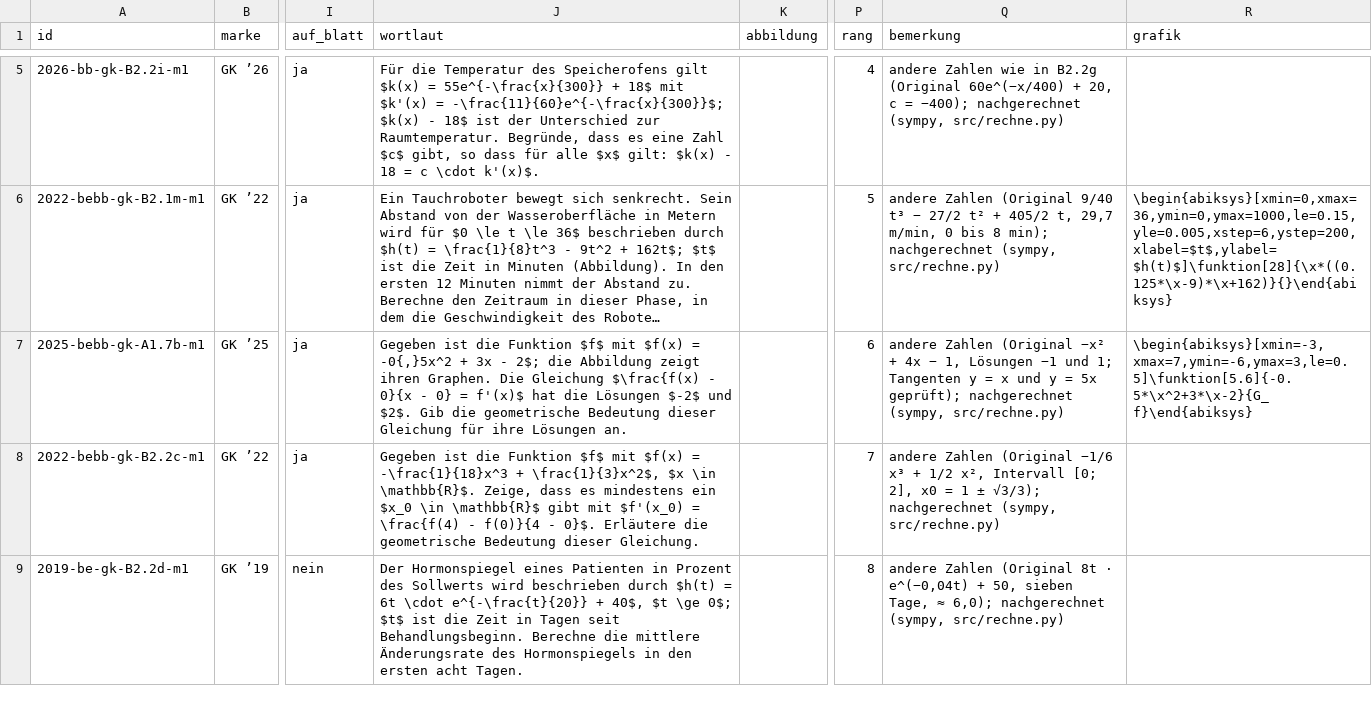
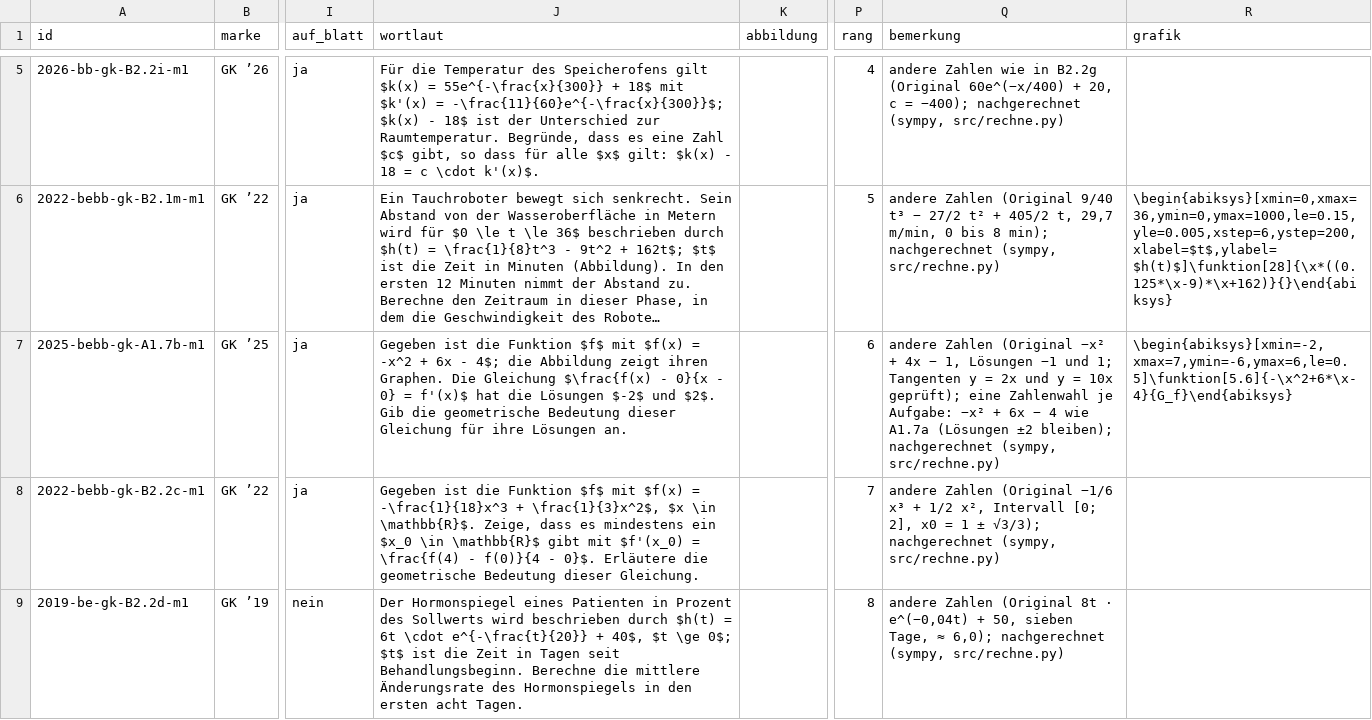
Before and after one commit to hz-0801/mathe-nachhilfe, a CSV file: abitur/mehr-abi-gk/ableitung-tangente.csv, drawn as a sheet; only a part is shown, gaps mark what is left out; long unchanged cells end in …; the diff names each change by its address in the sheet, - before the commit and + after, or states it on an @@ line.

```diff
--- a/abitur/mehr-abi-gk/ableitung-tangente.csv
+++ b/abitur/mehr-abi-gk/ableitung-tangente.csv
-J7 (wortlaut): …$f(x) = -0{,}5x^2 + 3x - 2$; die Abbildung…
+J7 (wortlaut): …$f(x) = -x^2 + 6x - 4$; die Abbildung…
-Q7 (bemerkung): …y = x und y = 5x geprüft); nachgerechnet (sympy,…
+Q7 (bemerkung): …y = 2x und y = 10x geprüft); eine Zahlenwahl je Aufgabe: −x² + 6x − 4 wie A1.7a (Lösungen ±2 bleiben); nachgerechnet (sympy,…
-R7 (grafik): \begin{abiksys}[xmin=-3,xmax=7,ymin=-6,ymax=3,le=0.5]\funktion[5.6]{-0.5*\x^2+3*\x-2}{G_f}\end{abiksys}
+R7 (grafik): \begin{abiksys}[xmin=-2,xmax=7,ymin=-6,ymax=6,le=0.5]\funktion[5.6]{-\x^2+6*\x-4}{G_f}\end{abiksys}
```
Also changed, not shown: abitur/mehr-abi-gk/integral.csv, abitur/mehr-abi-gk/kurvenuntersuchung.csv.
